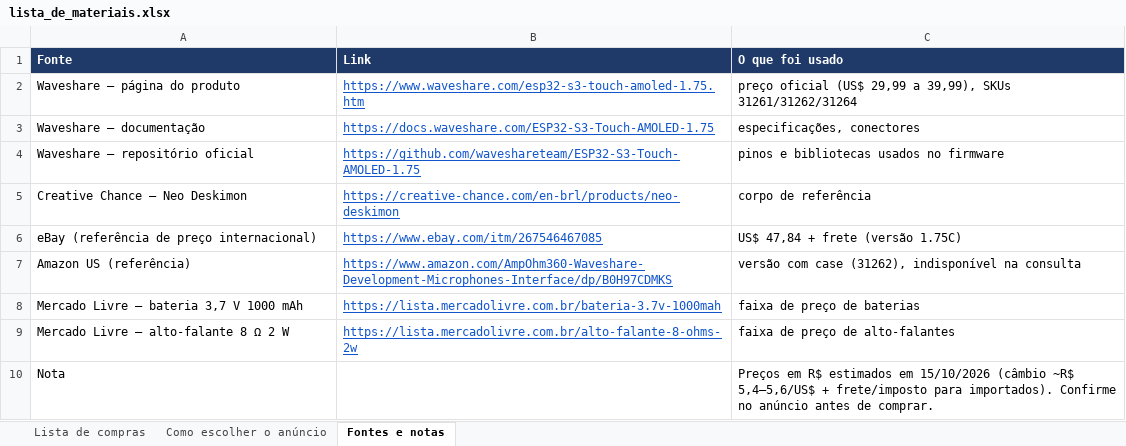
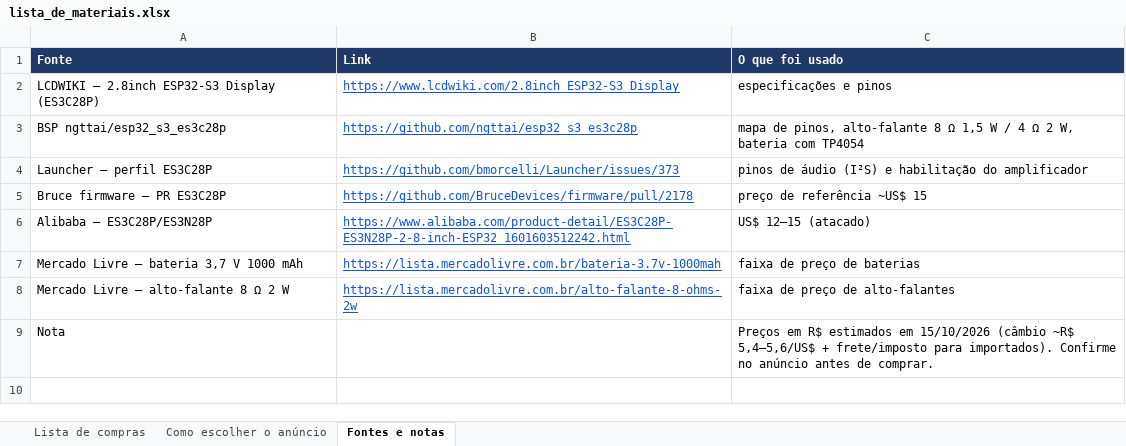
Before and after one commit to walacetkwl/TubaBot, an Excel workbook: docs/lista_de_materiais.xlsx, sheet Fontes e notas, drawn as a sheet; values as stored, in another font and other column widths than the file's, no borders; removed rows and columns are numbered as before the commit, all else as after; the diff names each change by its address in the sheet, - before the commit and + after, or states it on an @@ line.

```diff
--- a/docs/lista_de_materiais.xlsx (sheet Fontes e notas)
+++ b/docs/lista_de_materiais.xlsx (sheet Fontes e notas)
-row 2: Waveshare — página do produto | https://www.waveshare.com/esp32-s3-touch-amoled-1.75.htm | preço oficial (US$ 29,99 a 39,99), SKUs 31261/31262/31264
-row 3: Waveshare — documentação | https://docs.waveshare.com/ESP32-S3-Touch-AMOLED-1.75 | especificações, conectores
-row 4: Waveshare — repositório oficial | https://github.com/waveshareteam/ESP32-S3-Touch-AMOLED-1.75 | pinos e bibliotecas usados no firmware
-row 5: Creative Chance — Neo Deskimon | https://creative-chance.com/en-brl/products/neo-deskimon | corpo de referência
-row 6: eBay (referência de preço internacional) | https://www.ebay.com/itm/267546467085 | US$ 47,84 + frete (versão 1.75C)
-row 7: Amazon US (referência) | https://www.amazon.com/AmpOhm360-Waveshare-Development-Microphones-Interface/dp/B0H97CDMKS | versão com case (31262), indisponível na consulta
+row 2: LCDWIKI — 2.8inch ESP32-S3 Display (ES3C28P) | https://www.lcdwiki.com/2.8inch_ESP32-S3_Display | especificações e pinos
+row 3: BSP ngttai/esp32_s3_es3c28p | https://github.com/ngttai/esp32_s3_es3c28p | mapa de pinos, alto-falante 8 Ω 1,5 W / 4 Ω 2 W, bateria com TP4054
+row 4: Launcher — perfil ES3C28P | https://github.com/bmorcelli/Launcher/issues/373 | pinos de áudio (I²S) e habilitação do amplificador
+row 5: Bruce firmware — PR ES3C28P | https://github.com/BruceDevices/firmware/pull/2178 | preço de referência ~US$ 15
+row 6: Alibaba — ES3C28P/ES3N28P | https://www.alibaba.com/product-detail/ES3C28P-ES3N28P-2-8-inch-ESP32_1601603512242.html | US$ 12–15 (atacado)
```
Also changed, not shown: sheet Lista de compras, sheet Como escolher o anúncio, 21 other files.
